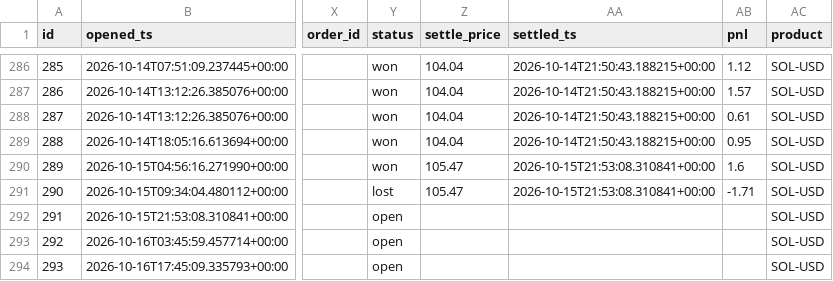
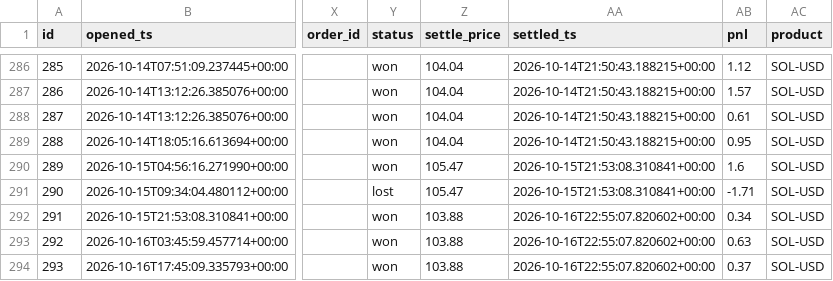
Before and after one commit to JorgeCampe/crypto-signals-bot, a CSV file: crypto_signals_bot/data/positions.csv, drawn as a sheet; only a part is shown, gaps mark what is left out; the diff names each change by its address in the sheet, - before the commit and + after, or states it on an @@ line.

```diff
--- a/crypto_signals_bot/data/positions.csv
+++ b/crypto_signals_bot/data/positions.csv
-Y292:Y294 (status): open
+Y292:Y294 (status): won
-Z292:Z294 (settle_price): (empty)
+Z292:Z294 (settle_price): 103.88
-AA292:AA294 (settled_ts): (empty)
+AA292:AA294 (settled_ts): 2026-10-16T22:55:07.820602+00:00
-AB292 (pnl): (empty)
+AB292 (pnl): 0.34
-AB293 (pnl): (empty)
+AB293 (pnl): 0.63
-AB294 (pnl): (empty)
+AB294 (pnl): 0.37
```
Also changed, not shown: crypto_signals_bot/data/equity.csv, 2 other files.
